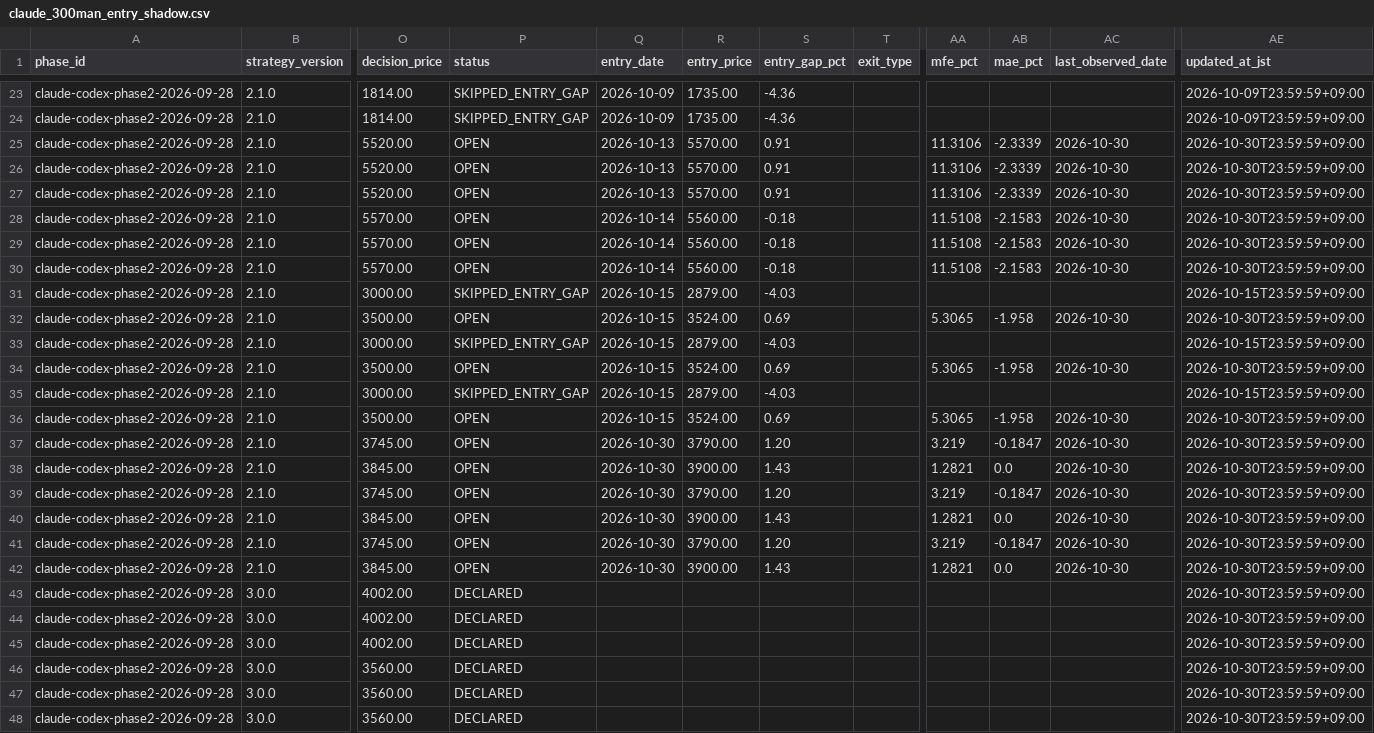
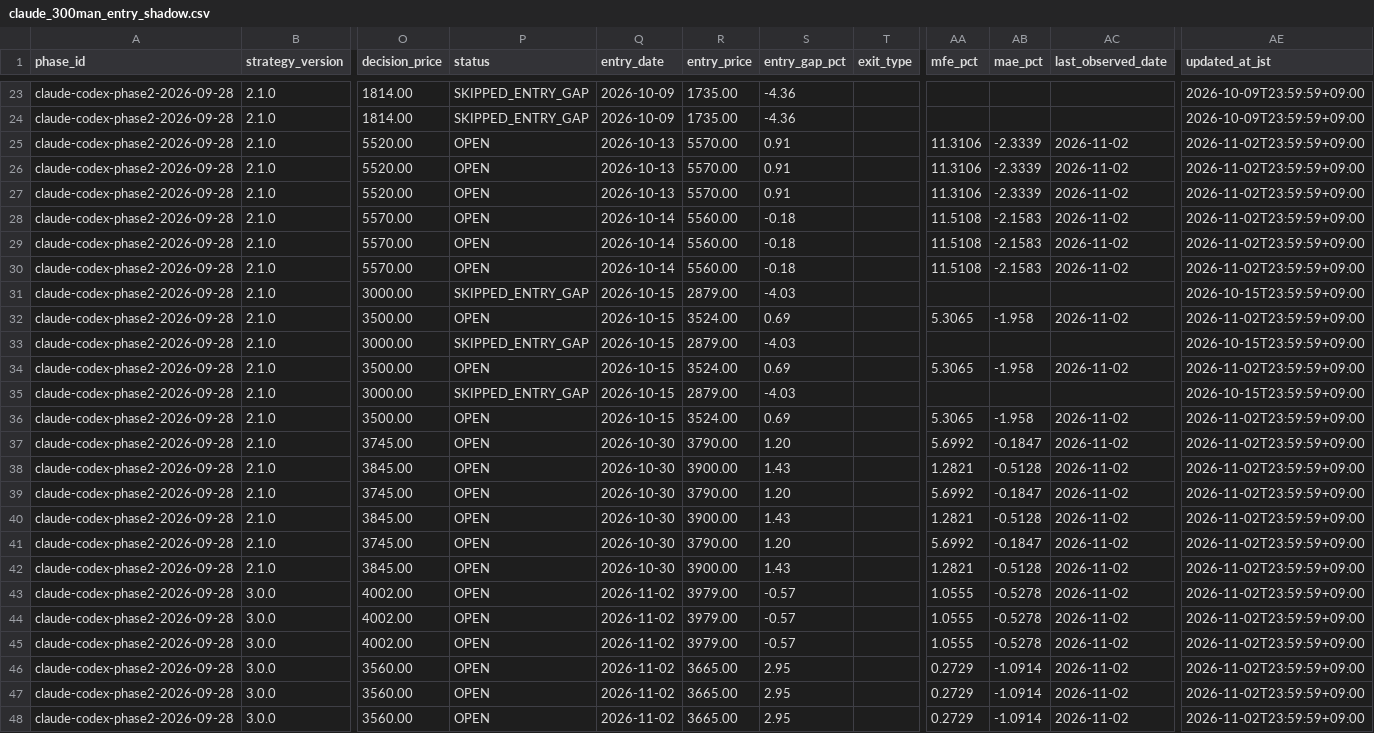
Before and after one commit to MANDAI0571/stock-news-monitor, a CSV file: data/claude_300man_entry_shadow.csv, drawn as a sheet; only a part is shown, gaps mark what is left out; the diff names each change by its address in the sheet, - before the commit and + after, or states it on an @@ line.

```diff
--- a/data/claude_300man_entry_shadow.csv
+++ b/data/claude_300man_entry_shadow.csv
-AC25:AC30 (last_observed_date): 2026-10-30
+AC25:AC30 (last_observed_date): 2026-11-02
-AE25:AE30 (updated_at_jst): 2026-10-30T23:59:59+09:00
+AE25:AE30 (updated_at_jst): 2026-11-02T23:59:59+09:00
-AC32 (last_observed_date): 2026-10-30
+AC32 (last_observed_date): 2026-11-02
-AE32 (updated_at_jst): 2026-10-30T23:59:59+09:00
+AE32 (updated_at_jst): 2026-11-02T23:59:59+09:00
-AC34 (last_observed_date): 2026-10-30
+AC34 (last_observed_date): 2026-11-02
-AE34 (updated_at_jst): 2026-10-30T23:59:59+09:00
+AE34 (updated_at_jst): 2026-11-02T23:59:59+09:00
-AC36:AC42 (last_observed_date): 2026-10-30
+AC36:AC42 (last_observed_date): 2026-11-02
-AE36:AE48 (updated_at_jst): 2026-10-30T23:59:59+09:00
+AE36:AE48 (updated_at_jst): 2026-11-02T23:59:59+09:00
-AA37 (mfe_pct): 3.219
+AA37 (mfe_pct): 5.6992
-AB38 (mae_pct): 0.0
+AB38 (mae_pct): -0.5128
-AA39 (mfe_pct): 3.219
+AA39 (mfe_pct): 5.6992
-AB40 (mae_pct): 0.0
+AB40 (mae_pct): -0.5128
-AA41 (mfe_pct): 3.219
+AA41 (mfe_pct): 5.6992
-AB42 (mae_pct): 0.0
+AB42 (mae_pct): -0.5128
-P43:P48 (status): DECLARED
+P43:P48 (status): OPEN
-Q43:Q48 (entry_date): (empty)
+Q43:Q48 (entry_date): 2026-11-02
-R43:R45 (entry_price): (empty)
+R43:R45 (entry_price): 3979.00
-S43:S45 (entry_gap_pct): (empty)
+S43:S45 (entry_gap_pct): -0.57
-AA43:AA45 (mfe_pct): (empty)
+AA43:AA45 (mfe_pct): 1.0555
-AB43:AB45 (mae_pct): (empty)
+AB43:AB45 (mae_pct): -0.5278
-AC43:AC48 (last_observed_date): (empty)
+AC43:AC48 (last_observed_date): 2026-11-02
-R46:R48 (entry_price): (empty)
+R46:R48 (entry_price): 3665.00
-S46:S48 (entry_gap_pct): (empty)
+S46:S48 (entry_gap_pct): 2.95
-AA46:AA48 (mfe_pct): (empty)
+AA46:AA48 (mfe_pct): 0.2729
-AB46:AB48 (mae_pct): (empty)
+AB46:AB48 (mae_pct): -1.0914
```
Also changed, not shown: data/claude_300man_daily_monitor.csv, data/claude_300man_improvement_candidates.csv, 10 other files.
